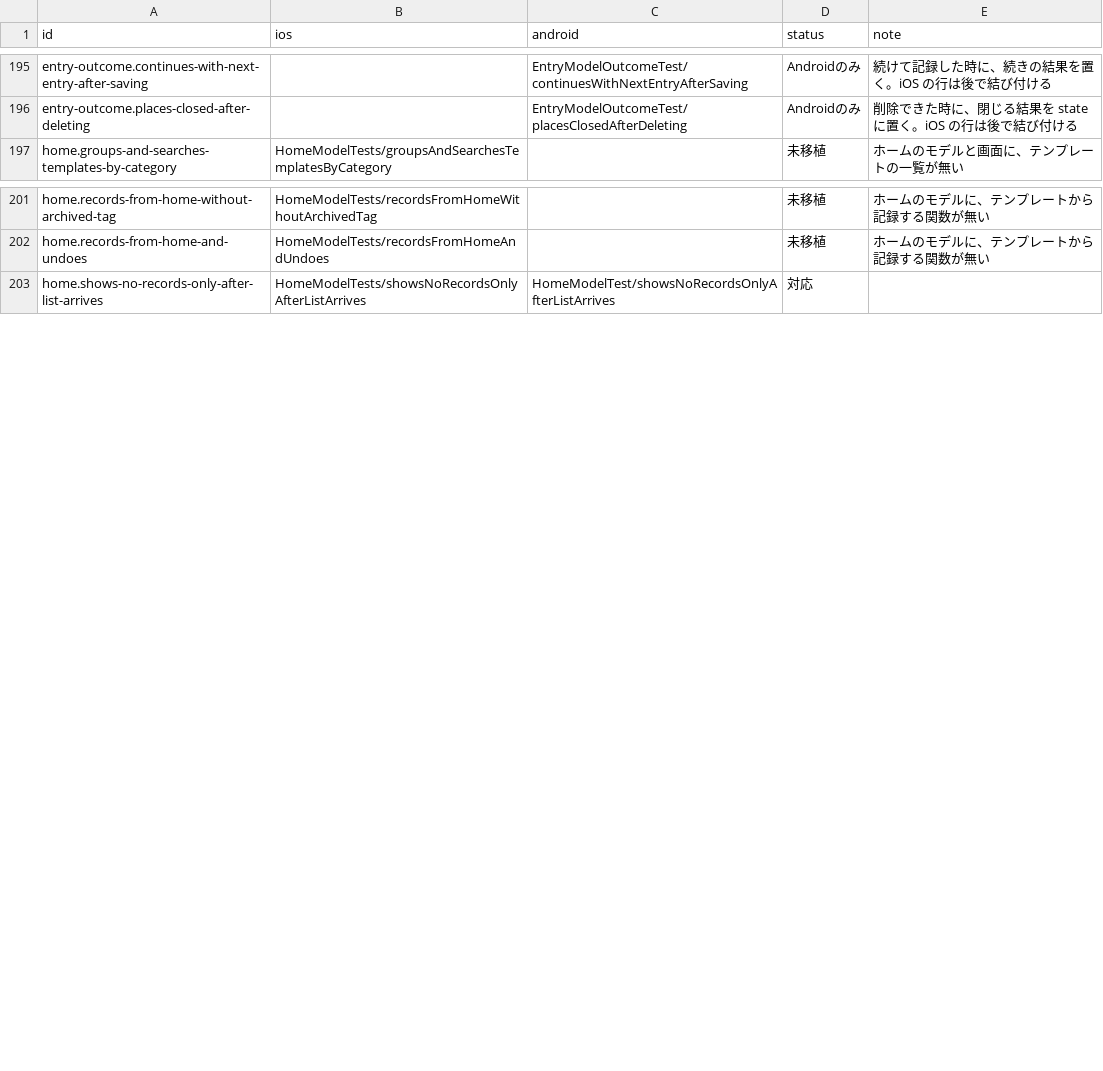
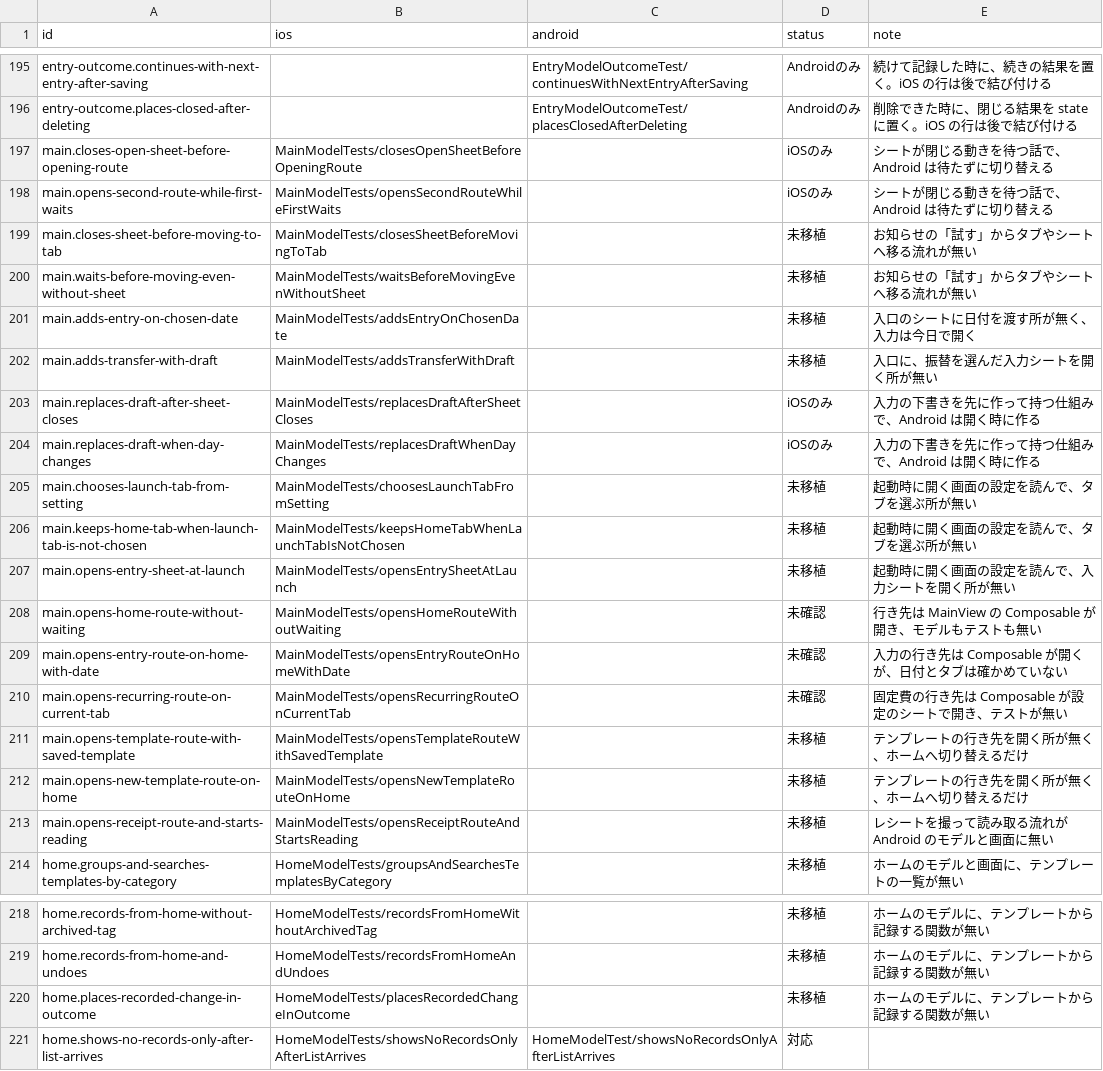
Before and after one commit to yossibank/kakeibot, a TSV file: spec/scenarios/models.tsv, drawn as a sheet; only a part is shown, gaps mark what is left out; the diff names each change by its address in the sheet, - before the commit and + after, or states it on an @@ line.

```diff
--- a/spec/scenarios/models.tsv
+++ b/spec/scenarios/models.tsv
+row 197: main.closes-open-sheet-before-opening-route | MainModelTests/closesOpenSheetBeforeOpeningRoute |  | iOSのみ | シートが閉じる動きを待つ話で、Android は待たずに切り替える
+row 198: main.opens-second-route-while-first-waits | MainModelTests/opensSecondRouteWhileFirstWaits |  | iOSのみ | シートが閉じる動きを待つ話で、Android は待たずに切り替える
+row 199: main.closes-sheet-before-moving-to-tab | MainModelTests/closesSheetBeforeMovingToTab |  | 未移植 | お知らせの「試す」からタブやシートへ移る流れが無い
+row 200: main.waits-before-moving-even-without-sheet | MainModelTests/waitsBeforeMovingEvenWithoutSheet |  | 未移植 | お知らせの「試す」からタブやシートへ移る流れが無い
+row 201: main.adds-entry-on-chosen-date | MainModelTests/addsEntryOnChosenDate |  | 未移植 | 入口のシートに日付を渡す所が無く、入力は今日で開く
+row 202: main.adds-transfer-with-draft | MainModelTests/addsTransferWithDraft |  | 未移植 | 入口に、振替を選んだ入力シートを開く所が無い
+row 203: main.replaces-draft-after-sheet-closes | MainModelTests/replacesDraftAfterSheetCloses |  | iOSのみ | 入力の下書きを先に作って持つ仕組みで、Android は開く時に作る
+row 204: main.replaces-draft-when-day-changes | MainModelTests/replacesDraftWhenDayChanges |  | iOSのみ | 入力の下書きを先に作って持つ仕組みで、Android は開く時に作る
+row 205: main.chooses-launch-tab-from-setting | MainModelTests/choosesLaunchTabFromSetting |  | 未移植 | 起動時に開く画面の設定を読んで、タブを選ぶ所が無い
+row 206: main.keeps-home-tab-when-launch-tab-is-not-chosen | MainModelTests/keepsHomeTabWhenLaunchTabIsNotChosen |  | 未移植 | 起動時に開く画面の設定を読んで、タブを選ぶ所が無い
+row 207: main.opens-entry-sheet-at-launch | MainModelTests/opensEntrySheetAtLaunch |  | 未移植 | 起動時に開く画面の設定を読んで、入力シートを開く所が無い
+row 208: main.opens-home-route-without-waiting | MainModelTests/opensHomeRouteWithoutWaiting |  | 未確認 | 行き先は MainView の Composable が開き、モデルもテストも無い
+row 209: main.opens-entry-route-on-home-with-date | MainModelTests/opensEntryRouteOnHomeWithDate |  | 未確認 | 入力の行き先は Composable が開くが、日付とタブは確かめていない
+row 210: main.opens-recurring-route-on-current-tab | MainModelTests/opensRecurringRouteOnCurrentTab |  | 未確認 | 固定費の行き先は Composable が設定のシートで開き、テストが無い
+row 211: main.opens-template-route-with-saved-template | MainModelTests/opensTemplateRouteWithSavedTemplate |  | 未移植 | テンプレートの行き先を開く所が無く、ホームへ切り替えるだけ
+row 212: main.opens-new-template-route-on-home | MainModelTests/opensNewTemplateRouteOnHome |  | 未移植 | テンプレートの行き先を開く所が無く、ホームへ切り替えるだけ
+row 213: main.opens-receipt-route-and-starts-reading | MainModelTests/opensReceiptRouteAndStartsReading |  | 未移植 | レシートを撮って読み取る流れが Android のモデルと画面に無い
+row 220: home.places-recorded-change-in-outcome | HomeModelTests/placesRecordedChangeInOutcome |  | 未移植 | ホームのモデルに、テンプレートから記録する関数が無い
```
Also changed, not shown: 23 other files.
